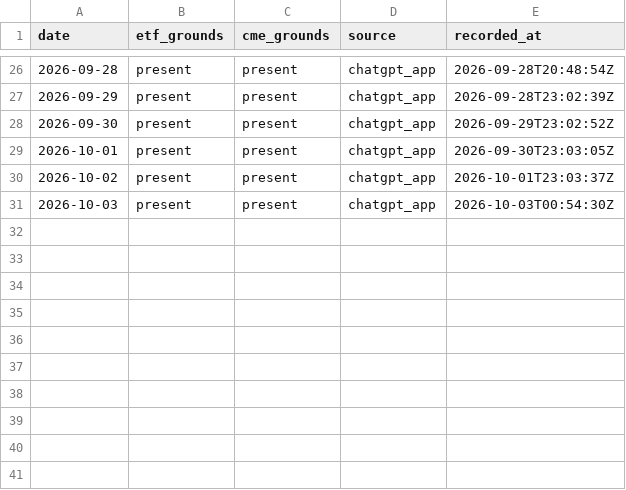
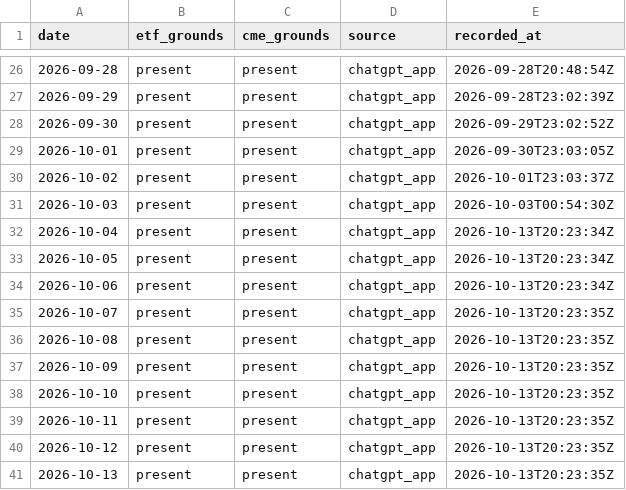
Before and after one commit to Tadaim2tk/tactical-swing-os, a CSV file: data/crypto_grounds_observations.csv, drawn as a sheet; only a part is shown, gaps mark what is left out; the diff names each change by its address in the sheet, - before the commit and + after, or states it on an @@ line.

```diff
--- a/data/crypto_grounds_observations.csv
+++ b/data/crypto_grounds_observations.csv
+row 32: 2026-10-04 | present | present | chatgpt_app | 2026-10-13T20:23:34Z
+row 33: 2026-10-05 | present | present | chatgpt_app | 2026-10-13T20:23:34Z
+row 34: 2026-10-06 | present | present | chatgpt_app | 2026-10-13T20:23:34Z
+row 35: 2026-10-07 | present | present | chatgpt_app | 2026-10-13T20:23:35Z
+row 36: 2026-10-08 | present | present | chatgpt_app | 2026-10-13T20:23:35Z
+row 37: 2026-10-09 | present | present | chatgpt_app | 2026-10-13T20:23:35Z
+row 38: 2026-10-10 | present | present | chatgpt_app | 2026-10-13T20:23:35Z
+row 39: 2026-10-11 | present | present | chatgpt_app | 2026-10-13T20:23:35Z
+row 40: 2026-10-12 | present | present | chatgpt_app | 2026-10-13T20:23:35Z
+row 41: 2026-10-13 | present | present | chatgpt_app | 2026-10-13T20:23:35Z
```
Also changed, not shown: data/execution_simulation.csv, data/expected_r_basis.csv, 14 other files.
